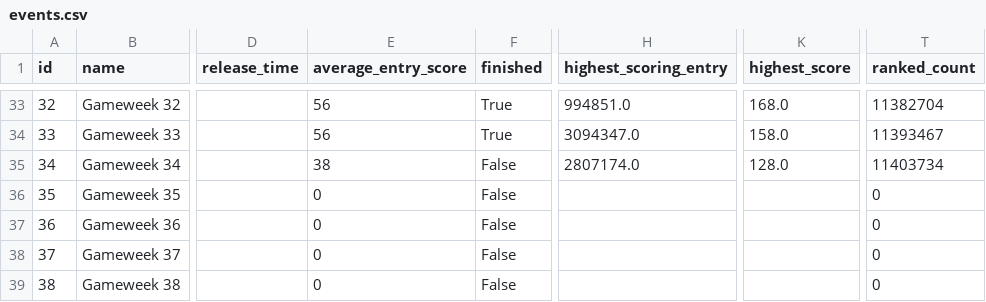
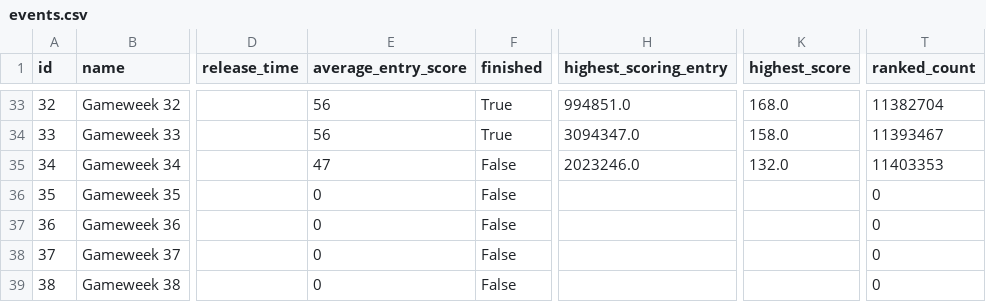
Before and after one commit to Theran500/fpl-data-automation, a CSV file: events.csv, drawn as a sheet; only a part is shown, gaps mark what is left out; the diff names each change by its address in the sheet, - before the commit and + after, or states it on an @@ line.

```diff
--- a/events.csv
+++ b/events.csv
-E35 (average_entry_score): 38
+E35 (average_entry_score): 47
-H35 (highest_scoring_entry): 2807174.0
+H35 (highest_scoring_entry): 2023246.0
-K35 (highest_score): 128.0
+K35 (highest_score): 132.0
-T35 (ranked_count): 11403734
+T35 (ranked_count): 11403353
```
Also changed, not shown: players.csv.
